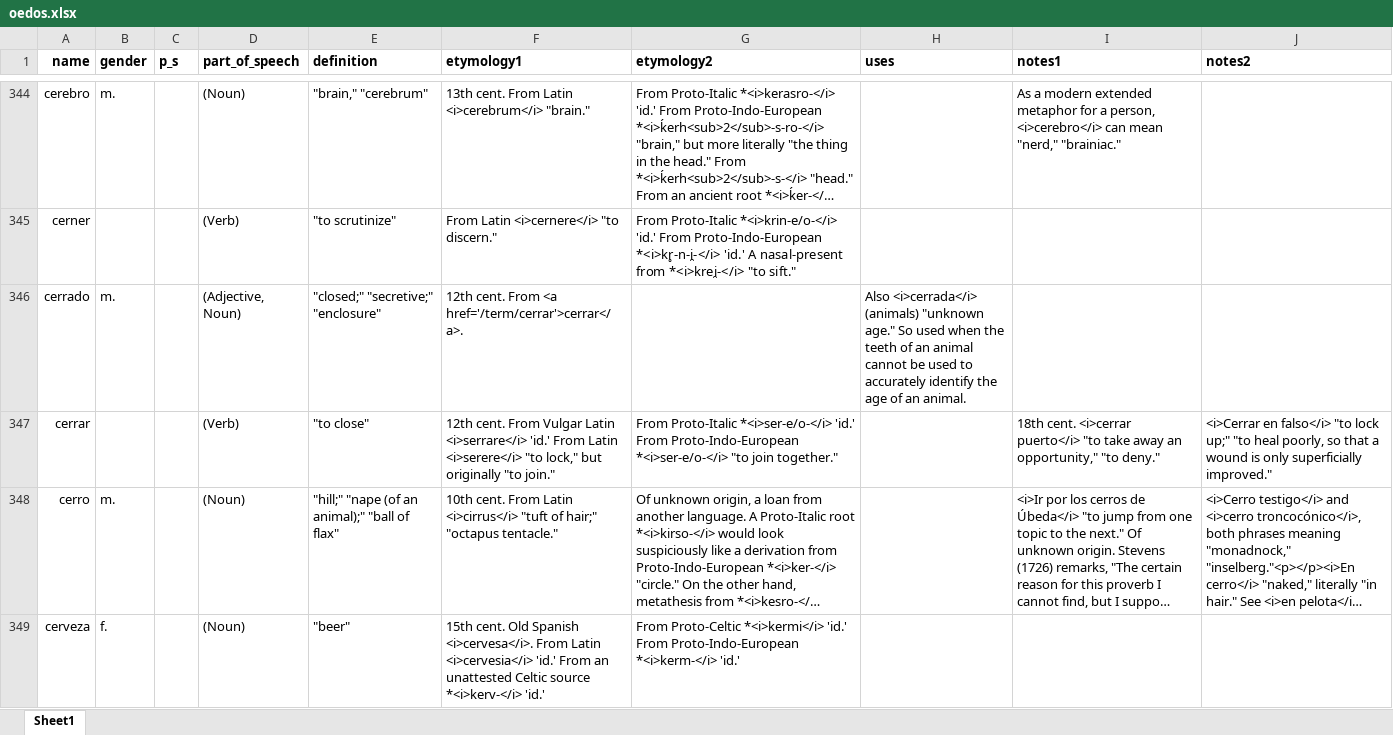
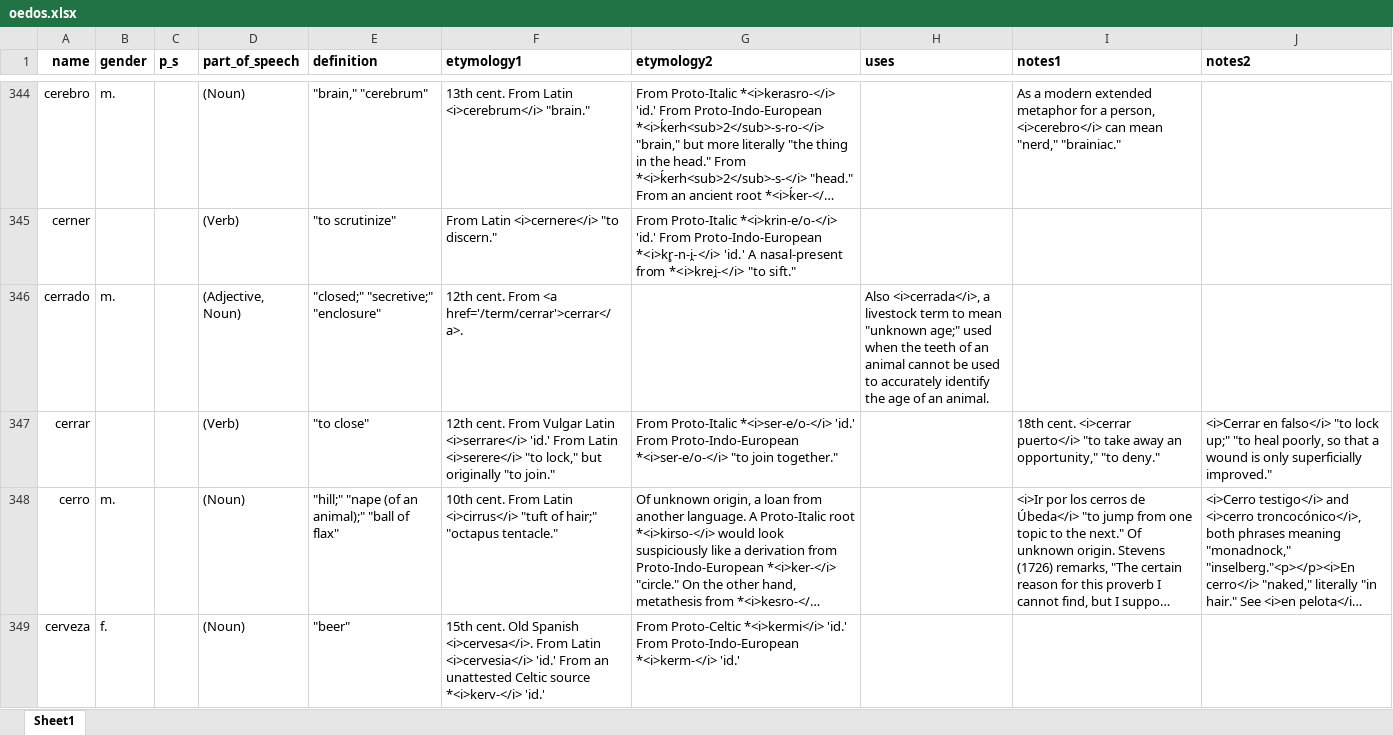
Before and after one commit to emplumb/ety, an Excel workbook: public/assets/data/oedos.xlsx, sheet Sheet1, drawn as a sheet; only a part is shown, gaps mark what is left out; long unchanged cells end in …; values as stored, in another font and other column widths than the file's, no borders; the diff covers the shown part only; the diff names each change by its address in the sheet, - before the commit and + after, or states it on an @@ line.

```diff
--- a/public/assets/data/oedos.xlsx (sheet Sheet1)
+++ b/public/assets/data/oedos.xlsx (sheet Sheet1)
-H346 (uses): Also <i>cerrada</i> (animals) "unknown age." So used when…
+H346 (uses): Also <i>cerrada</i>, a livestock term to mean "unknown age;" used when…
```
Also changed, not shown: 75 edited cells elsewhere in this sheet, 2 other files.
